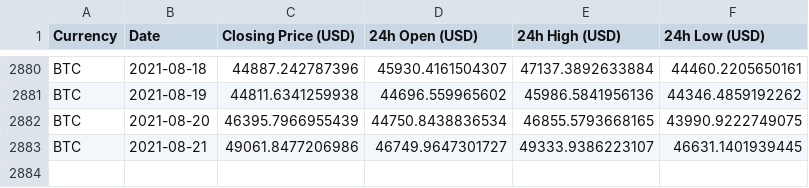
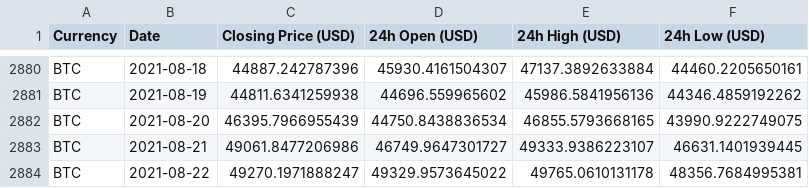
Before and after one commit to geniusnhu/daistats, a CSV file: BTC_price.csv, drawn as a sheet; only a part is shown, gaps mark what is left out.

```diff
--- a/BTC_price.csv
+++ b/BTC_price.csv
@@ -2883 +2883,2 @@ BTC,2021-08-20,46395.7966955439,44750.8438836534,46855.5793668165,43990.92227490
 BTC,2021-08-21,49061.8477206986,46749.9647301727,49333.9386223107,46631.1401939445
+BTC,2021-08-22,49270.1971888247,49329.9573645022,49765.0610131178,48356.7684995381
```
Also changed, not shown: daistats_data.csv.
